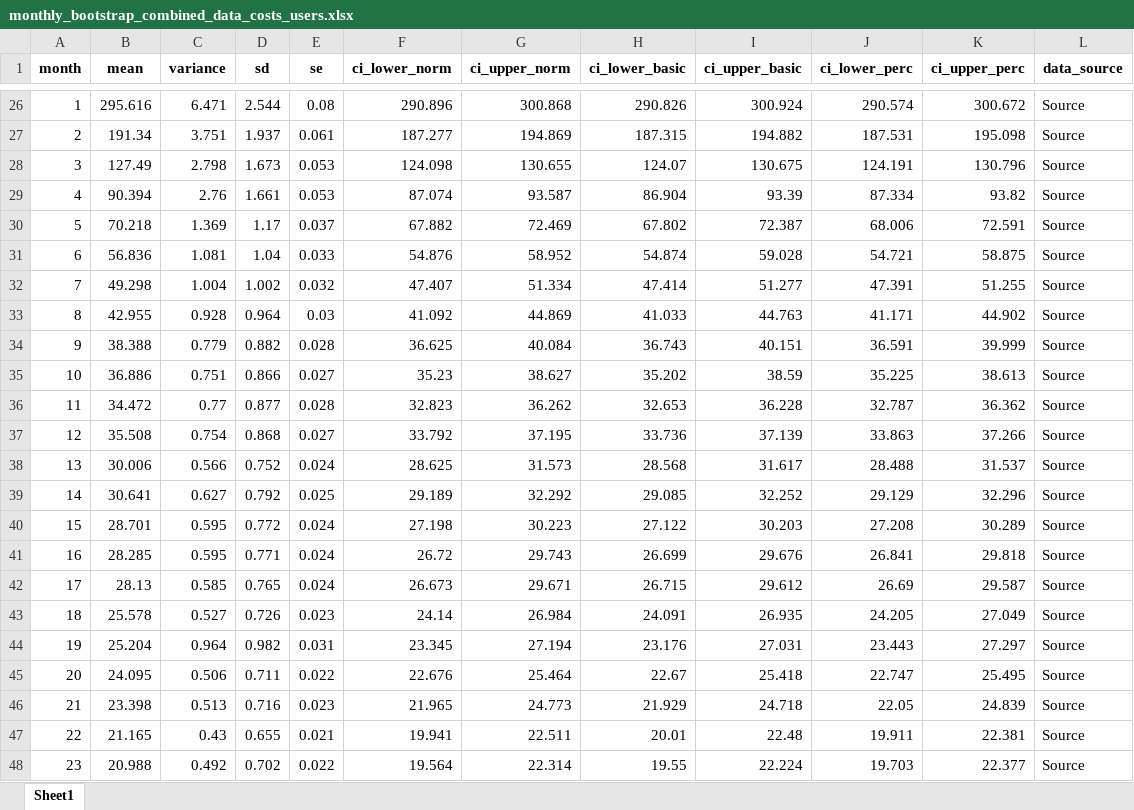
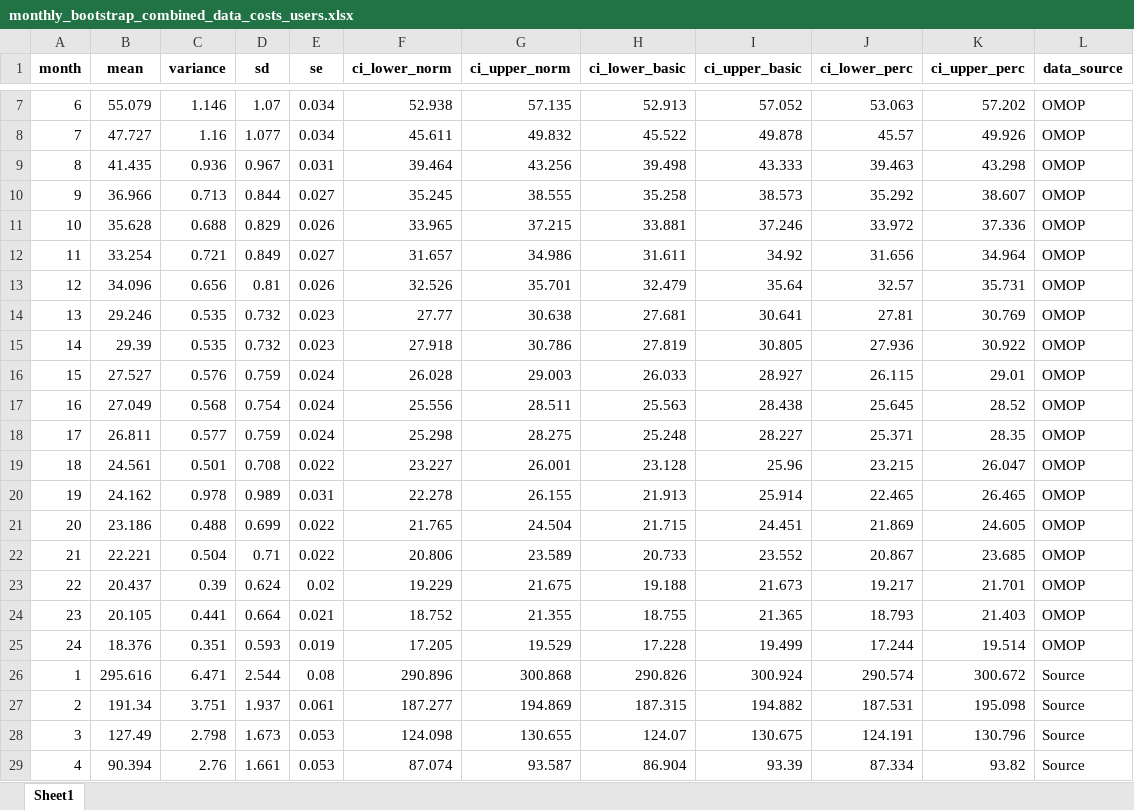
Before and after one commit to HEOR-NDORMS/OMOP-Validation-Study, an Excel workbook: OMOP Analysis/Results/SecondaryCareAnalysis/Comparison/OP/monthly_bootstrap_combined_data_costs_users.xlsx, sheet Sheet1, drawn as a sheet; only a part is shown, gaps mark what is left out; the shorter side is filled out with more unchanged rows; values as stored, in another font and other column widths than the file's, no borders; the diff covers the shown part only; the diff names each change by its address in the sheet, - before the commit and + after, or states it on an @@ line.

Commit message:
Update monthly_bootstrap_combined_data_costs_users.xlsx

```diff
--- a/OMOP Analysis/Results/SecondaryCareAnalysis/Comparison/OP/monthly_bootstrap_combined_data_costs_users.xlsx (sheet Sheet1)
+++ b/OMOP Analysis/Results/SecondaryCareAnalysis/Comparison/OP/monthly_bootstrap_combined_data_costs_users.xlsx (sheet Sheet1)
+row 7: 6 | 55.079 | 1.146 | 1.07 | 0.034 | 52.938 | 57.135 | 52.913 | 57.052 | 53.063 | 57.202 | OMOP
+row 8: 7 | 47.727 | 1.16 | 1.077 | 0.034 | 45.611 | 49.832 | 45.522 | 49.878 | 45.57 | 49.926 | OMOP
+row 9: 8 | 41.435 | 0.936 | 0.967 | 0.031 | 39.464 | 43.256 | 39.498 | 43.333 | 39.463 | 43.298 | OMOP
+row 10: 9 | 36.966 | 0.713 | 0.844 | 0.027 | 35.245 | 38.555 | 35.258 | 38.573 | 35.292 | 38.607 | OMOP
+row 11: 10 | 35.628 | 0.688 | 0.829 | 0.026 | 33.965 | 37.215 | 33.881 | 37.246 | 33.972 | 37.336 | OMOP
+row 12: 11 | 33.254 | 0.721 | 0.849 | 0.027 | 31.657 | 34.986 | 31.611 | 34.92 | 31.656 | 34.964 | OMOP
+row 13: 12 | 34.096 | 0.656 | 0.81 | 0.026 | 32.526 | 35.701 | 32.479 | 35.64 | 32.57 | 35.731 | OMOP
+row 14: 13 | 29.246 | 0.535 | 0.732 | 0.023 | 27.77 | 30.638 | 27.681 | 30.641 | 27.81 | 30.769 | OMOP
+row 15: 14 | 29.39 | 0.535 | 0.732 | 0.023 | 27.918 | 30.786 | 27.819 | 30.805 | 27.936 | 30.922 | OMOP
+row 16: 15 | 27.527 | 0.576 | 0.759 | 0.024 | 26.028 | 29.003 | 26.033 | 28.927 | 26.115 | 29.01 | OMOP
+row 17: 16 | 27.049 | 0.568 | 0.754 | 0.024 | 25.556 | 28.511 | 25.563 | 28.438 | 25.645 | 28.52 | OMOP
+row 18: 17 | 26.811 | 0.577 | 0.759 | 0.024 | 25.298 | 28.275 | 25.248 | 28.227 | 25.371 | 28.35 | OMOP
+row 19: 18 | 24.561 | 0.501 | 0.708 | 0.022 | 23.227 | 26.001 | 23.128 | 25.96 | 23.215 | 26.047 | OMOP
+row 20: 19 | 24.162 | 0.978 | 0.989 | 0.031 | 22.278 | 26.155 | 21.913 | 25.914 | 22.465 | 26.465 | OMOP
+row 21: 20 | 23.186 | 0.488 | 0.699 | 0.022 | 21.765 | 24.504 | 21.715 | 24.451 | 21.869 | 24.605 | OMOP
+row 22: 21 | 22.221 | 0.504 | 0.71 | 0.022 | 20.806 | 23.589 | 20.733 | 23.552 | 20.867 | 23.685 | OMOP
+row 23: 22 | 20.437 | 0.39 | 0.624 | 0.02 | 19.229 | 21.675 | 19.188 | 21.673 | 19.217 | 21.701 | OMOP
+row 24: 23 | 20.105 | 0.441 | 0.664 | 0.021 | 18.752 | 21.355 | 18.755 | 21.365 | 18.793 | 21.403 | OMOP
+row 25: 24 | 18.376 | 0.351 | 0.593 | 0.019 | 17.205 | 19.529 | 17.228 | 19.499 | 17.244 | 19.514 | OMOP
```
Also changed, not shown: 5 added rows and 24 removed rows elsewhere in this sheet.
